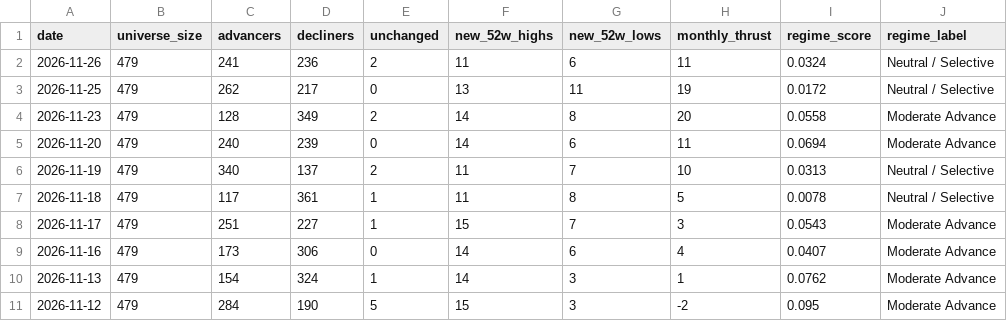
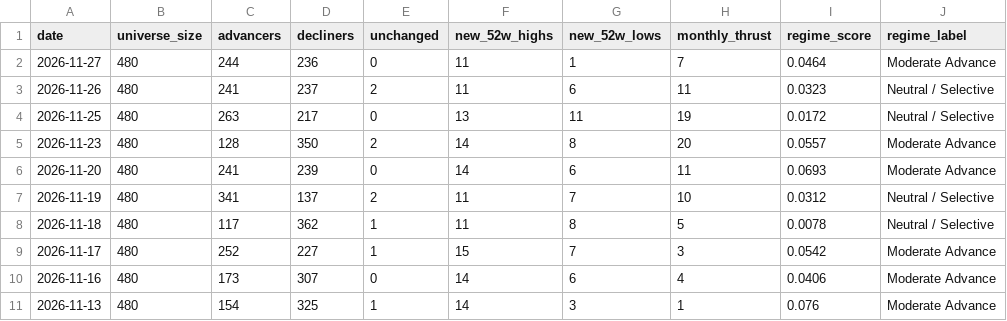
Before and after one commit to pnikam298-source/nse-breadth-ledger, a CSV file: public/data/sessions_10.csv, drawn as a sheet.

```diff
--- a/public/data/sessions_10.csv
+++ b/public/data/sessions_10.csv
@@ -1,11 +1,11 @@
 date,universe_size,advancers,decliners,unchanged,new_52w_highs,new_52w_lows,monthly_thrust,regime_score,regime_label
-2026-11-26,479,241,236,2,11,6,11,0.0324,Neutral / Selective
-2026-11-25,479,262,217,0,13,11,19,0.0172,Neutral / Selective
-2026-11-23,479,128,349,2,14,8,20,0.0558,Moderate Advance
-2026-11-20,479,240,239,0,14,6,11,0.0694,Moderate Advance
-2026-11-19,479,340,137,2,11,7,10,0.0313,Neutral / Selective
-2026-11-18,479,117,361,1,11,8,5,0.0078,Neutral / Selective
-2026-11-17,479,251,227,1,15,7,3,0.0543,Moderate Advance
-2026-11-16,479,173,306,0,14,6,4,0.0407,Moderate Advance
-2026-11-13,479,154,324,1,14,3,1,0.0762,Moderate Advance
-2026-11-12,479,284,190,5,15,3,-2,0.095,Moderate Advance
+2026-11-27,480,244,236,0,11,1,7,0.0464,Moderate Advance
+2026-11-26,480,241,237,2,11,6,11,0.0323,Neutral / Selective
+2026-11-25,480,263,217,0,13,11,19,0.0172,Neutral / Selective
+2026-11-23,480,128,350,2,14,8,20,0.0557,Moderate Advance
+2026-11-20,480,241,239,0,14,6,11,0.0693,Moderate Advance
+2026-11-19,480,341,137,2,11,7,10,0.0312,Neutral / Selective
+2026-11-18,480,117,362,1,11,8,5,0.0078,Neutral / Selective
+2026-11-17,480,252,227,1,15,7,3,0.0542,Moderate Advance
+2026-11-16,480,173,307,0,14,6,4,0.0406,Moderate Advance
+2026-11-13,480,154,325,1,14,3,1,0.076,Moderate Advance
```
Also changed, not shown: public/data/industries.csv, public/data/lists/highs_52w.csv, 17 other files.
